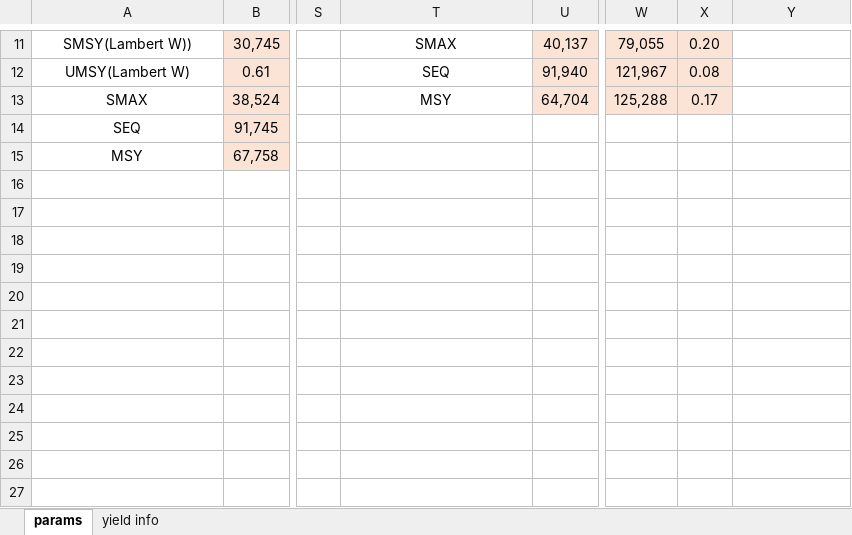
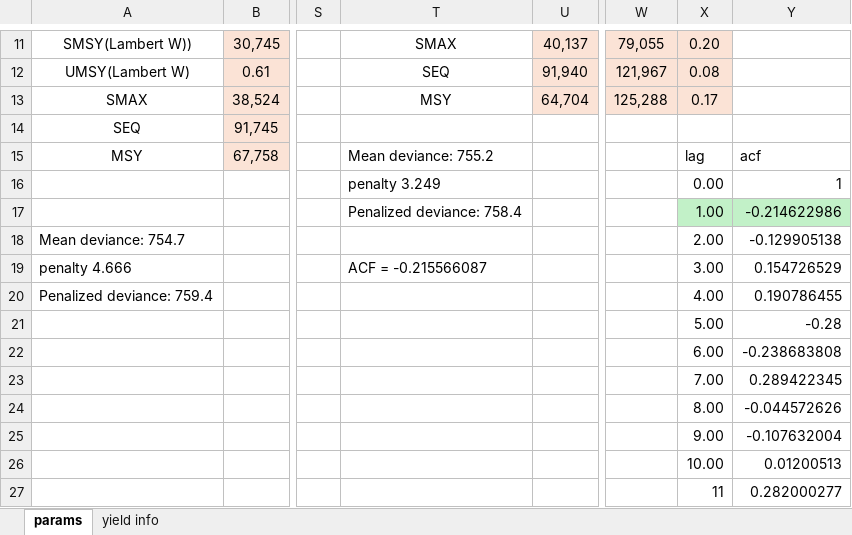
Before and after one commit to commfish/Situk_sockeye, an Excel workbook: Situk_sockeye _param-1988 on.xlsx, sheet params, drawn as a sheet; only a part is shown, gaps mark what is left out; values as stored, in another font and other column widths than the file's, no borders; 1 other sheet too large or unreadable and not compared; rows hold the shown columns only; the diff covers the shown part only; the diff names each change by its address in the sheet, - before the commit and + after, or states it on an @@ line.

```diff
--- a/Situk_sockeye _param-1988 on.xlsx (sheet params)
+++ b/Situk_sockeye _param-1988 on.xlsx (sheet params)
-T15: (empty)
+T15: Mean deviance: 755.2
-X15: (empty)
+X15: lag
-Y15: (empty)
+Y15: acf
-T16: (empty)
+T16: penalty 3.249
-X16: (empty)
+X16: 0.00
-Y16: (empty)
+Y16: 1
-T17: (empty)
+T17: Penalized deviance: 758.4
-X17: (empty)
+X17: 1.00
-X17:Y17 fill: none
+X17:Y17 fill: #C2F1C8
-Y17: (empty)
+Y17: -0.214622986
-A18: (empty)
+A18: Mean deviance: 754.7
-X18: (empty)
+X18: 2.00
-Y18: (empty)
+Y18: -0.129905138
-A19: (empty)
+A19: penalty 4.666
-T19: (empty)
+T19: ACF = -0.215566087
-X19: (empty)
+X19: 3.00
-Y19: (empty)
+Y19: 0.154726529
-row 20: (empty)
+row 20: Penalized deviance: 759.4 |  |  |  |  |  | 4.00 | 0.190786455
-X21: (empty)
+X21: 5.00
-Y21: (empty)
+Y21: -0.28
-X22: (empty)
+X22: 6.00
-Y22: (empty)
+Y22: -0.238683808
-X23: (empty)
+X23: 7.00
-Y23: (empty)
+Y23: 0.289422345
-X24: (empty)
+X24: 8.00
-Y24: (empty)
+Y24: -0.044572626
-X25: (empty)
+X25: 9.00
-Y25: (empty)
+Y25: -0.107632004
-X26: (empty)
+X26: 10.00
-Y26: (empty)
+Y26: 0.01200513
-X27: (empty)
+X27: 11
-Y27: (empty)
+Y27: 0.282000277
```
Also changed, not shown: 20 edited cells and cell formats elsewhere in this sheet, Situk_sockeye _param-1976 on.xlsx, 7 other files.
